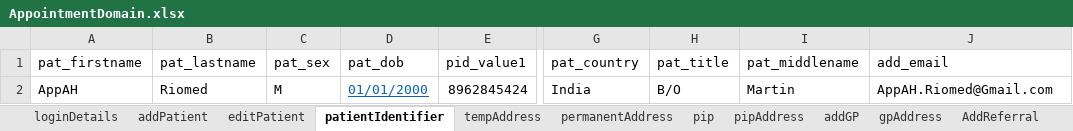
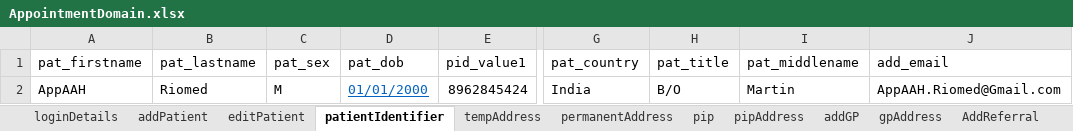
Before and after one commit to manojvyavahare27/ReleaseC4Automation, an Excel workbook: ExcelFiles/AppointmentDomain.xlsx, sheet patientIdentifier, drawn as a sheet; only a part is shown, gaps mark what is left out; values as stored, in another font and other column widths than the file's, no borders; the diff names each change by its address in the sheet, - before the commit and + after, or states it on an @@ line.

```diff
--- a/ExcelFiles/AppointmentDomain.xlsx (sheet patientIdentifier)
+++ b/ExcelFiles/AppointmentDomain.xlsx (sheet patientIdentifier)
-A2 (pat_firstname): AppAH
+A2 (pat_firstname): AppAAH
-J2 (add_email): AppAH.Riomed@Gmail.com
+J2 (add_email): AppAAH.Riomed@Gmail.com
```
Also changed, not shown: sheet addEditAppointments, sheet rescheduleAppointments, sheet addPatient, sheet appRoomRemoved, sheet CancelBookAppointment, sheet bookNewAppointments, 3 more sheets, 3 other files.
